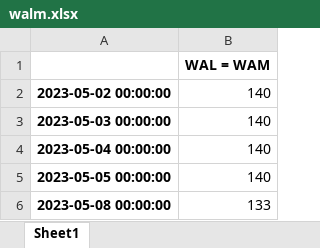
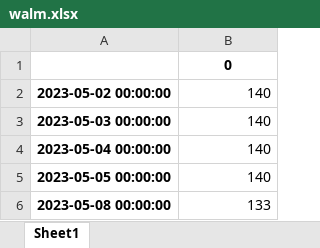
Before and after one commit to MaboSzate/ppa, an Excel workbook: walm.xlsx, sheet Sheet1, drawn as a sheet; only a part is shown; values as stored, in another font and other column widths than the file's, no borders; the diff names each change by its address in the sheet, - before the commit and + after, or states it on an @@ line.

```diff
--- a/walm.xlsx (sheet Sheet1)
+++ b/walm.xlsx (sheet Sheet1)
-B1: WAL = WAM
+B1: 0
```
Also changed, not shown: maturity.xlsx, nav.xlsx, 3 other files.
